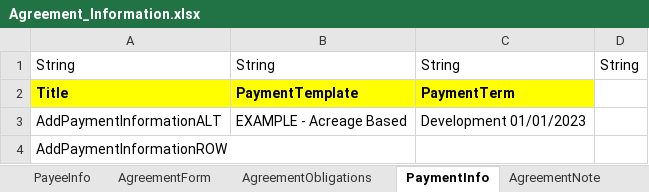
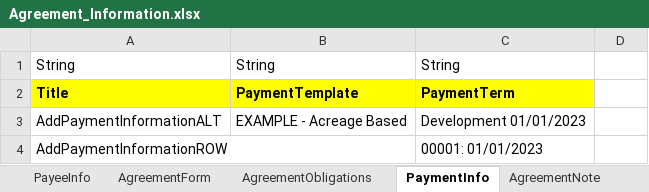
Before and after one commit to nayanthakor1994/AMPS_Automation_V2, an Excel workbook: Excel/Agreement_Information.xlsx, sheet PaymentInfo, drawn as a sheet; values as stored, in another font and other column widths than the file's, no borders; the diff names each change by its address in the sheet, - before the commit and + after, or states it on an @@ line.

```diff
--- a/Excel/Agreement_Information.xlsx (sheet PaymentInfo)
+++ b/Excel/Agreement_Information.xlsx (sheet PaymentInfo)
-D1: String
+D1: (empty)
-C4: (empty)
+C4: 00001: 01/01/2023
```
Also changed, not shown: sheet PayeeInfo, sheet AgreementObligations, 10 other files.
